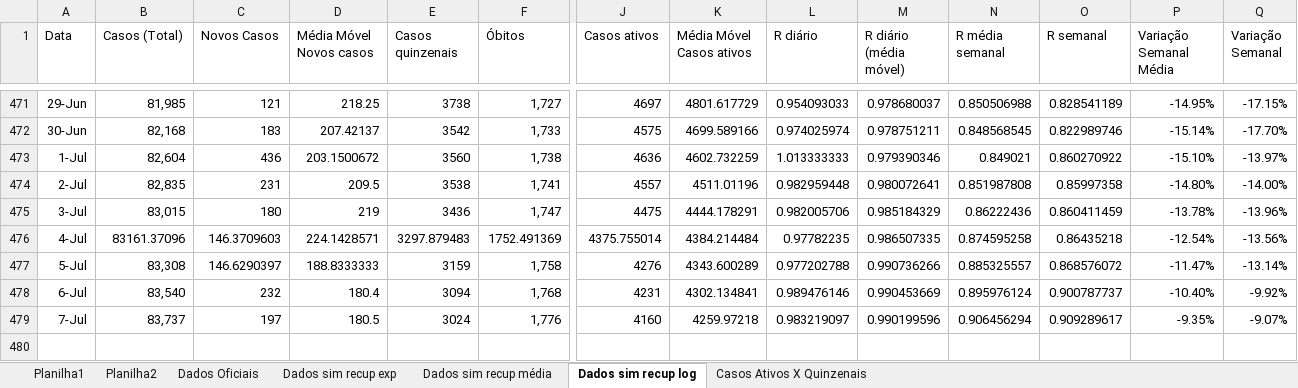
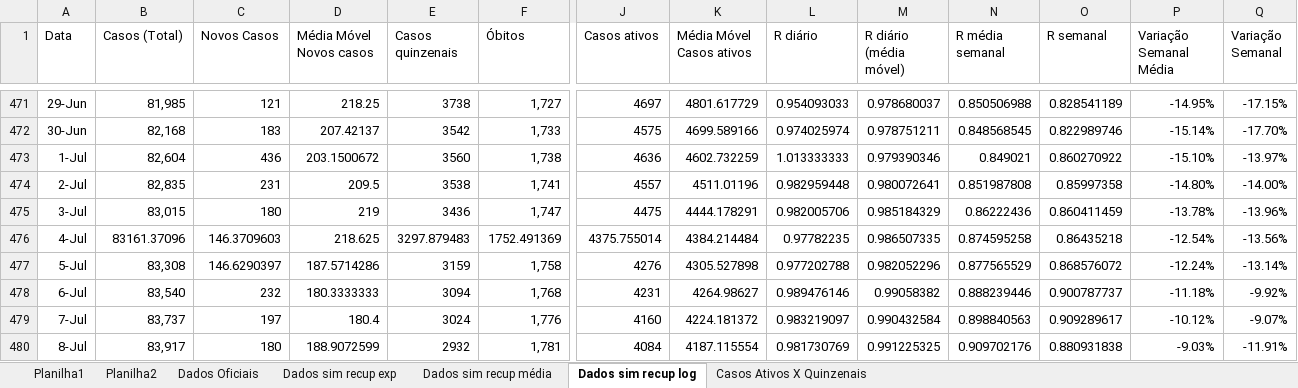
Before and after one commit to celsorosajr/Covid-SJC, an Excel workbook: Covid SJC.xlsx, sheet Dados sim recup log, drawn as a sheet; only a part is shown, gaps mark what is left out; values as stored, in another font and other column widths than the file's, no borders; charts and pictures not drawn; rows hold the shown columns only; the diff names each change by its address in the sheet, - before the commit and + after, or states it on an @@ line.

Commit message:
Update 2021-07-08

```diff
--- a/Covid SJC.xlsx (sheet Dados sim recup log)
+++ b/Covid SJC.xlsx (sheet Dados sim recup log)
-D476 (Média Móvel Novos casos): 224.1428571
+D476 (Média Móvel Novos casos): 218.625
-D477 (Média Móvel Novos casos): 188.8333333
+D477 (Média Móvel Novos casos): 187.5714286
-K477 (Média Móvel Casos ativos): 4343.600289
+K477 (Média Móvel Casos ativos): 4305.527898
-M477 (R diário (média móvel)): 0.990736266
+M477 (R diário (média móvel)): 0.982052296
-N477 (R média semanal): 0.885325557
+N477 (R média semanal): 0.877565529
-P477 (Variação Semanal Média): -11.47%
+P477 (Variação Semanal Média): -12.24%
-D478 (Média Móvel Novos casos): 180.4
+D478 (Média Móvel Novos casos): 180.3333333
-K478 (Média Móvel Casos ativos): 4302.134841
+K478 (Média Móvel Casos ativos): 4264.98627
-M478 (R diário (média móvel)): 0.990453669
+M478 (R diário (média móvel)): 0.99058382
-N478 (R média semanal): 0.895976124
+N478 (R média semanal): 0.888239446
-P478 (Variação Semanal Média): -10.40%
+P478 (Variação Semanal Média): -11.18%
-D479 (Média Móvel Novos casos): 180.5
+D479 (Média Móvel Novos casos): 180.4
-K479 (Média Móvel Casos ativos): 4259.97218
+K479 (Média Móvel Casos ativos): 4224.181372
-M479 (R diário (média móvel)): 0.990199596
+M479 (R diário (média móvel)): 0.990432584
-N479 (R média semanal): 0.906456294
+N479 (R média semanal): 0.898840563
-P479 (Variação Semanal Média): -9.35%
+P479 (Variação Semanal Média): -10.12%
+row 480: 8-Jul | 83,917 | 180 | 188.9072599 | 2932 | 1,781 | 4084 | 4187.115554 | 0.981730769 | 0.991225325 | 0.909702176 | 0.880931838 | -9.03% | -11.91%
```
Also changed, not shown: charts or pictures.
